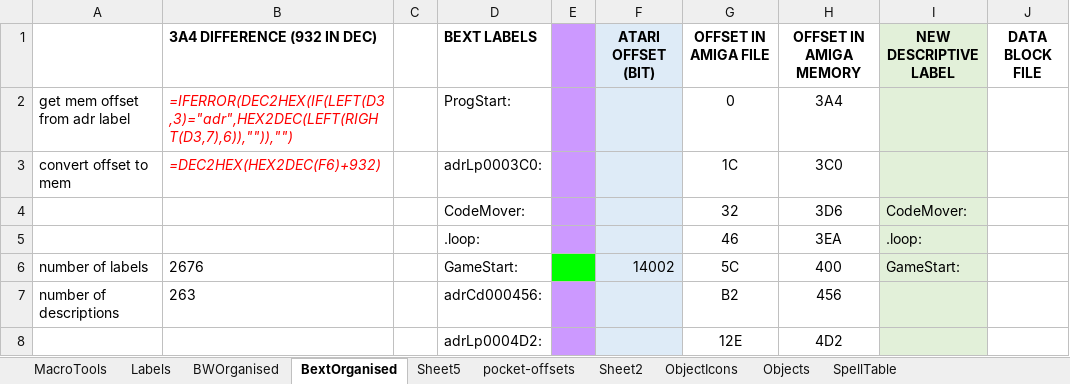
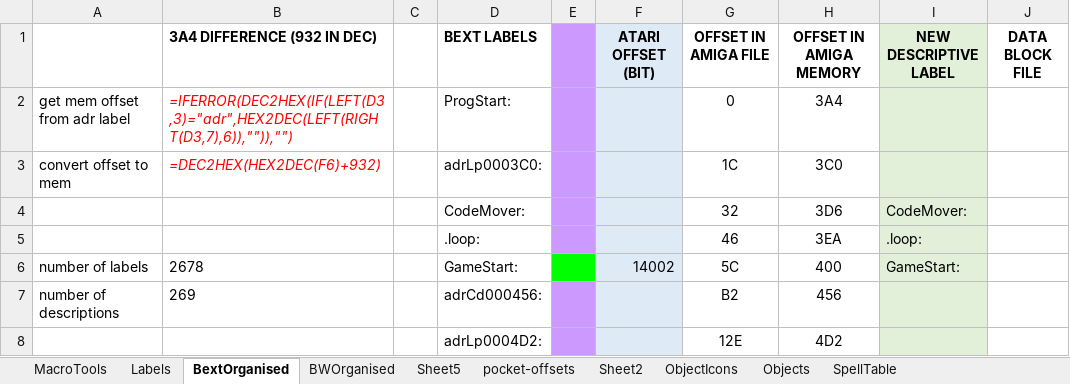
Before and after one commit to HoraceAndTheSpider/Bloodwych-68k, an Excel workbook: Data Mapper.xlsm, sheet BextOrganised, drawn as a sheet; only a part is shown; values as stored, in another font and other column widths than the file's, no borders; the diff covers the shown part only; the diff names each change by its address in the sheet, - before the commit and + after, or states it on an @@ line.

Commit message:
Spreadsheet labels update

```diff
--- a/Data Mapper.xlsm (sheet BextOrganised)
+++ b/Data Mapper.xlsm (sheet BextOrganised)
@@ sheet tab order changed: MacroTools | Labels | BextOrganised | BWOrganised | Sheet5 | pocket-offsets | Sheet2 | ObjectIcons | Objects | SpellTable @@
-B6 (3A4 DIFFERENCE (932 IN DEC)): 2676
+B6 (3A4 DIFFERENCE (932 IN DEC)): 2678
-B7 (3A4 DIFFERENCE (932 IN DEC)): 263
+B7 (3A4 DIFFERENCE (932 IN DEC)): 269
```
Also changed, not shown: 2 added rows, 11 edited cells and cell formats elsewhere in this sheet, sheet BWOrganised, sheet MacroTools, formulas that keep their value.
